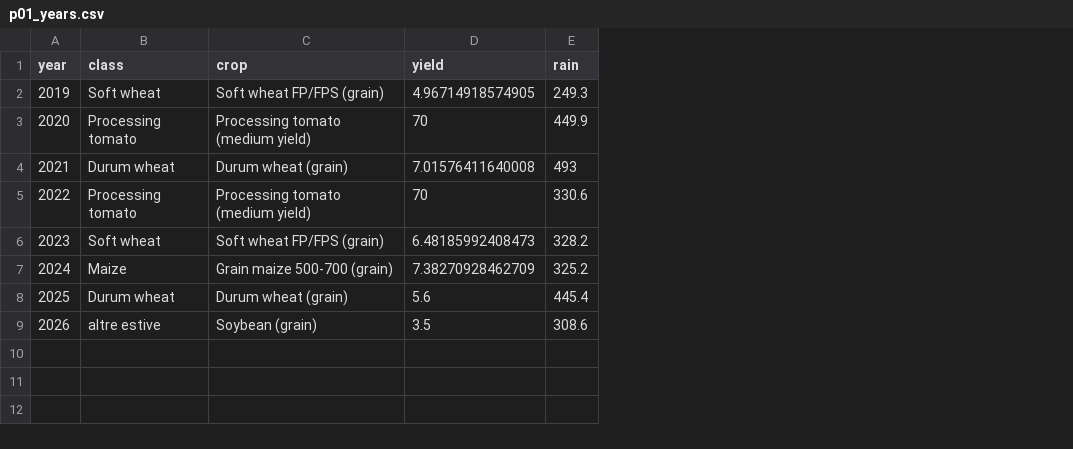
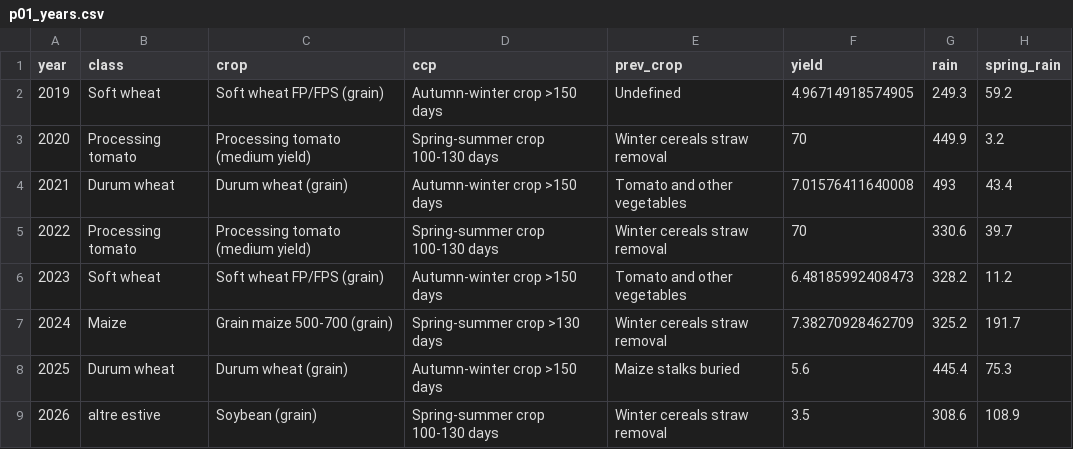
Before and after one commit to MCroci/agrinutri, a CSV file: paper/softwarex/data/p01_years.csv, drawn as a sheet; only a part is shown; the diff names each change by its address in the sheet, - before the commit and + after, or states it on an @@ line.

Commit message:
Vignettes on real data from the Piacenza plain
- inst/extdata: four-field farm (crops 2019-2026, farm_balance inputs, no original ids), P01 rotation table, Sentinel-2 L2A over P01 (13 Aug 2024), Emilia-Romagna soil maps 0-30 cm clip (CC BY 4.0); data-raw/piacenza_example.R, ?piacenza, tests
- spatial-balance: regional soil maps, pixel balance checked against farm_balance (175.2 vs 175), S2 Holland-Schepers
- farm-and-prescription-map: N/P/K on every plot, P01 through 2019-2026, NNI strips from S2
- remote-sensing-diagnosis, prescription-map-example: real scene instead of synthetic rasters
- PK vignette: availability classes and doses on the regional maps; overview figure in agrinutri.Rmd
- docs: Ntot / TN are g/kg; spatial_N_balance example converts the percent Cremonesi raster
- SoftwareX: Data availability names the bundled data

```diff
--- a/paper/softwarex/data/p01_years.csv
+++ b/paper/softwarex/data/p01_years.csv
+column D (ccp), rows 2-9: Autumn-winter crop >150 days | Spring-summer crop 100-130 days | Autumn-winter crop >150 days | Spring-summer crop 100-130 days | Autumn-winter crop >150 days | Spring-summer crop >130 days | Autumn-winter crop >150 days | Spring-summer crop 100-130 days
+column E (prev_crop), rows 2-9: Undefined | Winter cereals straw removal | Tomato and other vegetables | Winter cereals straw removal | Tomato and other vegetables | Winter cereals straw removal | Maize stalks buried | Winter cereals straw removal
+column H (spring_rain), rows 2-9: 59.2 | 3.2 | 43.4 | 39.7 | 11.2 | 191.7 | 75.3 | 108.9
```
Also changed, not shown: 27 other files.
